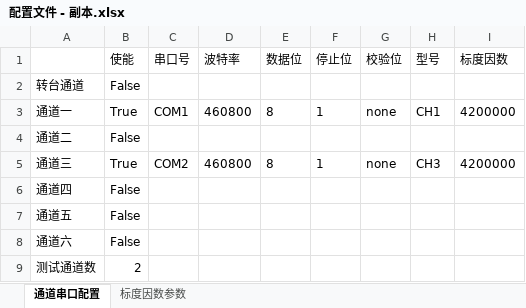
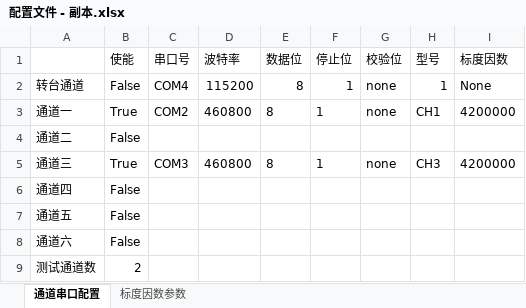
Before and after one commit to zhulufeng/FogTest, an Excel workbook: bin/Debug/配置文件 - 副本.xlsx, sheet 通道串口配置, drawn as a sheet; values as stored, in another font and other column widths than the file's, no borders; the diff names each change by its address in the sheet, - before the commit and + after, or states it on an @@ line.

```diff
--- a/bin/Debug/配置文件 - 副本.xlsx (sheet 通道串口配置)
+++ b/bin/Debug/配置文件 - 副本.xlsx (sheet 通道串口配置)
-C2 (串口号): (empty)
+C2 (串口号): COM4
-D2 (波特率): (empty)
+D2 (波特率): 115200
-E2 (数据位): (empty)
+E2 (数据位): 8
-F2 (停止位): (empty)
+F2 (停止位): 1
-G2 (校验位): (empty)
+G2 (校验位): none
-H2 (型号): (empty)
+H2 (型号): 1
-I2 (标度因数): (empty)
+I2 (标度因数): None
-C3 (串口号): COM1
+C3 (串口号): COM2
-C5 (串口号): COM2
+C5 (串口号): COM3
```
Also changed, not shown: sheet 标度因数参数, 4 other files.
